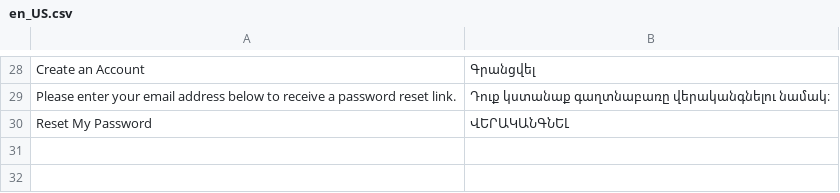
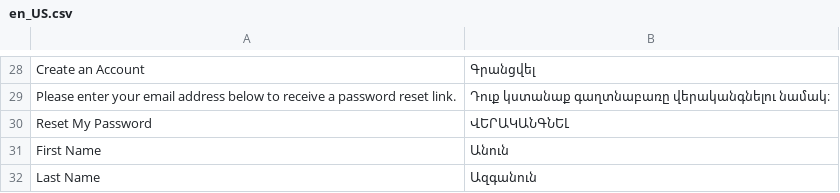
Before and after one commit to TrioAngel/magento-theme, a CSV file: app/design/frontend/Bigbox/theme/i18n/en_US.csv, drawn as a sheet; only a part is shown, gaps mark what is left out.

Commit message:
translate

```diff
--- a/app/design/frontend/Bigbox/theme/i18n/en_US.csv
+++ b/app/design/frontend/Bigbox/theme/i18n/en_US.csv
@@ -30 +30,3 @@ Please enter your email address below to receive a password reset link.,Դուք
 Reset My Password,ՎԵՐԱԿԱՆԳՆԵԼ
+First Name,Անուն
+Last Name,Ազգանուն
```
